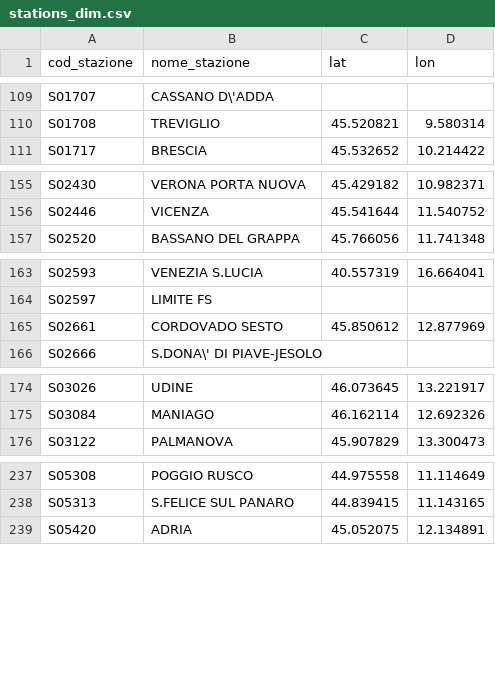
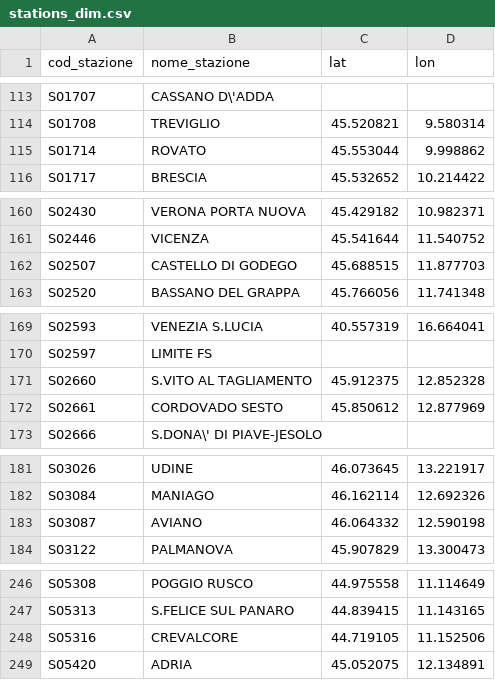
Before and after one commit to DrElegantia/trainstats-dashboard-test, a CSV file: data/gold/stations_dim.csv, drawn as a sheet; only a part is shown, gaps mark what is left out; the diff covers the shown part only.

```diff
--- a/data/gold/stations_dim.csv
+++ b/data/gold/stations_dim.csv
@@ -110,2 +114,3 @@ S01707,CASSANO D\'ADDA,,
 S01708,TREVIGLIO,45.520821,9.580314
+S01714,ROVATO,45.553044,9.998862
 S01717,BRESCIA,45.532652,10.214422
@@ -156,2 +161,3 @@ S02430,VERONA PORTA NUOVA,45.429182,10.982371
 S02446,VICENZA,45.541644,11.540752
+S02507,CASTELLO DI GODEGO,45.688515,11.877703
 S02520,BASSANO DEL GRAPPA,45.766056,11.741348
@@ -164,2 +170,3 @@ S02593,VENEZIA S.LUCIA,40.557319,16.664041
 S02597,LIMITE FS,,
+S02660,S.VITO AL TAGLIAMENTO,45.912375,12.852328
 S02661,CORDOVADO SESTO,45.850612,12.877969
@@ -175,2 +182,3 @@ S03026,UDINE,46.073645,13.221917
 S03084,MANIAGO,46.162114,12.692326
+S03087,AVIANO,46.064332,12.590198
 S03122,PALMANOVA,45.907829,13.300473
@@ -238,2 +247,3 @@ S05308,POGGIO RUSCO,44.975558,11.114649
 S05313,S.FELICE SUL PANARO,44.839415,11.143165
+S05316,CREVALCORE,44.719105,11.152506
 S05420,ADRIA,45.052075,12.134891
```
Also changed, not shown: 10 added rows and 4 moved rows elsewhere in this file, data/gold/hist_mese_categoria.csv, data/gold/kpi_dettaglio_categoria.csv, 9 other files.
